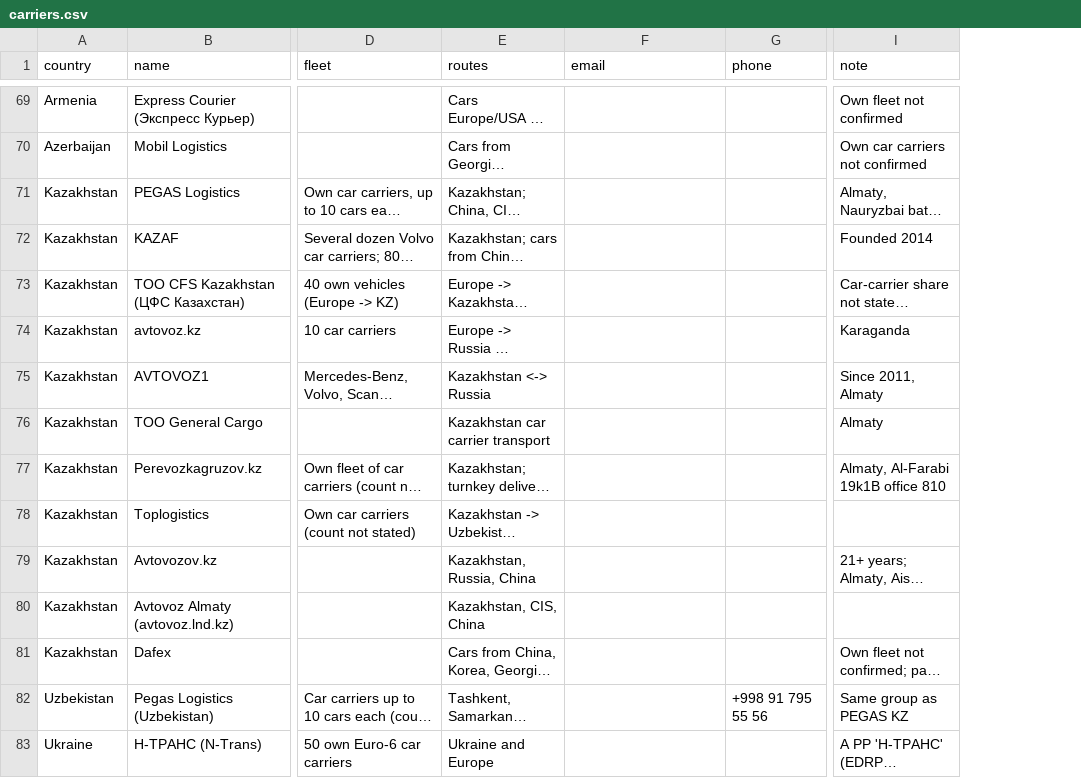
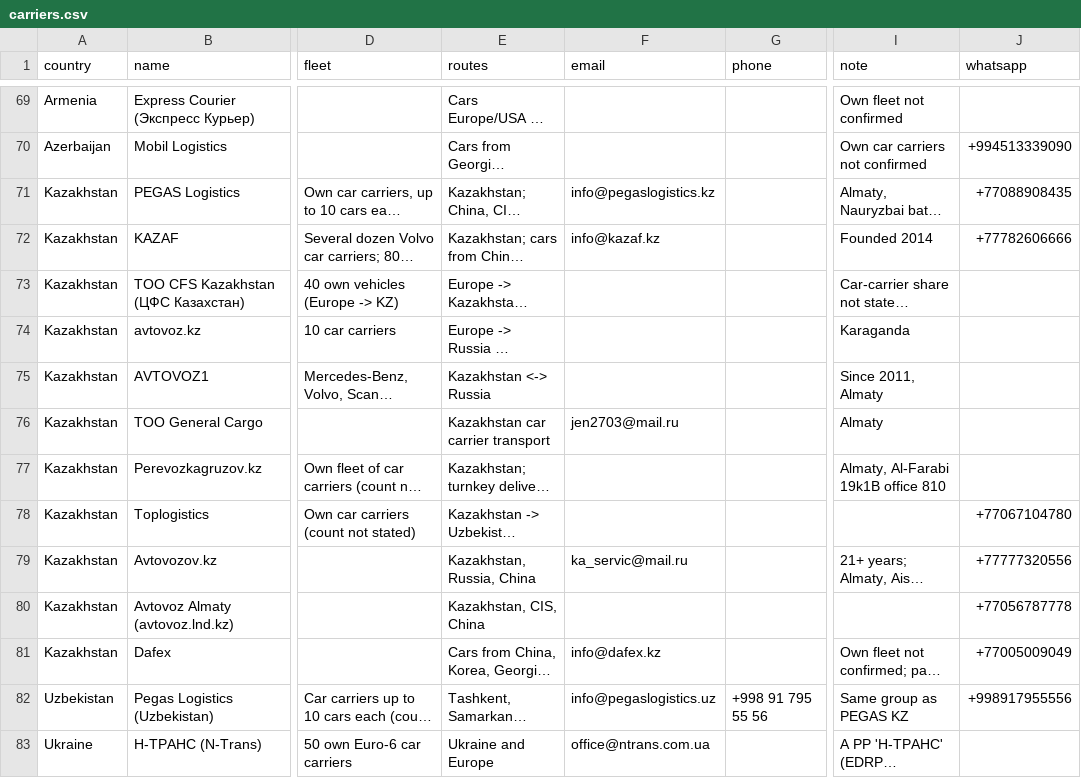
Before and after one commit to art20021986-wq/ua-art-autopilot, a CSV file: cloud/carriers_list_002/carriers.csv, drawn as a sheet; only a part is shown, gaps mark what is left out; long unchanged cells end in …; the diff covers the shown part only; the diff names each change by its address in the sheet, - before the commit and + after, or states it on an @@ line.

```diff
--- a/cloud/carriers_list_002/carriers.csv
+++ b/cloud/carriers_list_002/carriers.csv
+column J (whatsapp), rows 70-82: +994513339090 | +77088908435 | +77782606666 |  |  |  |  |  | +77067104780 | +77777320556 | +77056787778 | +77005009049 | +998917955556
-F71 (email): (empty)
+F71 (email): info@pegaslogistics.kz
-F72 (email): (empty)
+F72 (email): info@kazaf.kz
-F76 (email): (empty)
+F76 (email): jen2703@mail.ru
-F79 (email): (empty)
+F79 (email): ka_servic@mail.ru
-F81 (email): (empty)
+F81 (email): info@dafex.kz
-F82 (email): (empty)
+F82 (email): info@pegaslogistics.uz
-F83 (email): (empty)
+F83 (email): office@ntrans.com.ua
```
Also changed, not shown: 24 edited cells elsewhere in this file.
